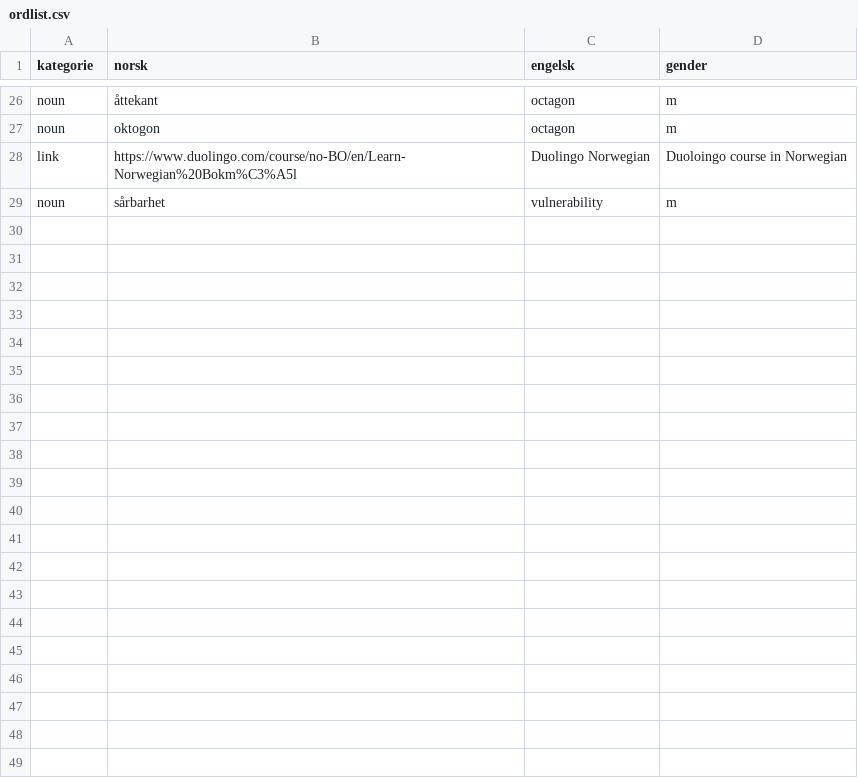
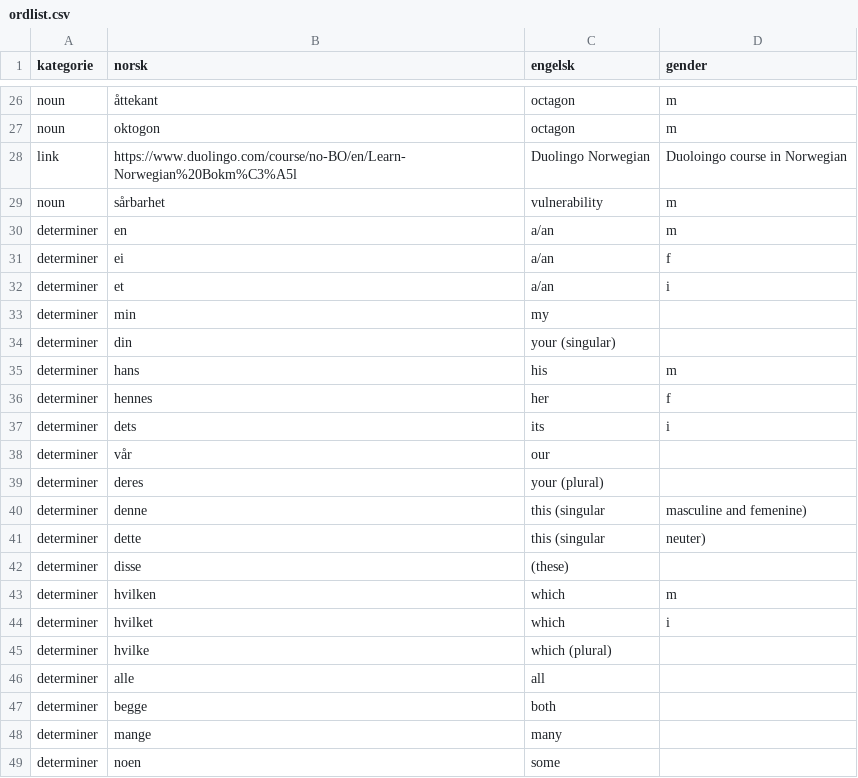
Before and after one commit to dfbr/dfbr.github.io, a CSV file: ordlist.csv, drawn as a sheet; only a part is shown, gaps mark what is left out; the diff names each change by its address in the sheet, - before the commit and + after, or states it on an @@ line.

```diff
--- a/ordlist.csv
+++ b/ordlist.csv
+row 30: determiner | en | a/an | m
+row 31: determiner | ei | a/an | f
+row 32: determiner | et | a/an | i
+row 33: determiner | min | my
+row 34: determiner | din | your (singular)
+row 35: determiner | hans | his | m
+row 36: determiner | hennes | her | f
+row 37: determiner | dets | its | i
+row 38: determiner | vår | our
+row 39: determiner | deres | your (plural)
+row 40: determiner | denne | this (singular | masculine and femenine)
+row 41: determiner | dette | this (singular | neuter)
+row 42: determiner | disse | (these)
+row 43: determiner | hvilken | which | m
+row 44: determiner | hvilket | which | i
+row 45: determiner | hvilke | which (plural)
+row 46: determiner | alle | all
+row 47: determiner | begge | both
+row 48: determiner | mange | many
+row 49: determiner | noen | some
```
Also changed, not shown: 2 other files.
